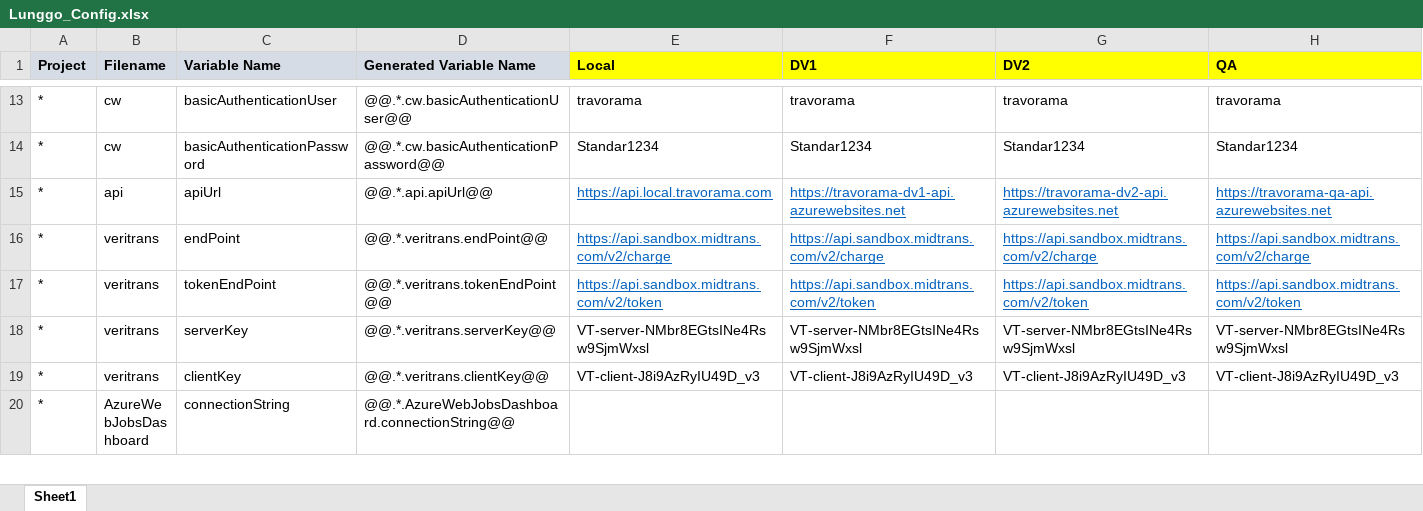
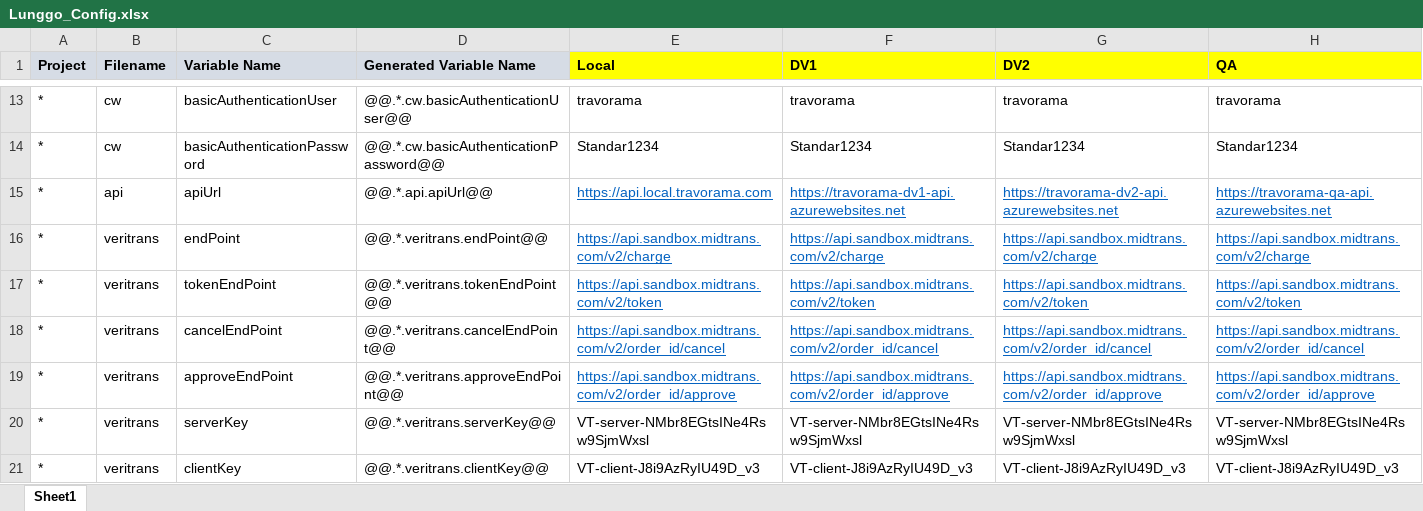
Before and after one commit to moonlay-technologies/lunggo, an Excel workbook: Lunggo.Configuration/Lunggo_Config.xlsx, sheet Sheet1, drawn as a sheet; only a part is shown, gaps mark what is left out; the shorter side is filled out with more unchanged rows; values as stored, in another font and other column widths than the file's, no borders; rows hold the shown columns only; the diff names each change by its address in the sheet, - before the commit and + after, or states it on an @@ line.

```diff
--- a/Lunggo.Configuration/Lunggo_Config.xlsx (sheet Sheet1)
+++ b/Lunggo.Configuration/Lunggo_Config.xlsx (sheet Sheet1)
+row 18: * | veritrans | cancelEndPoint | @@.*.veritrans.cancelEndPoint@@ | https://api.sandbox.midtrans.com/v2/order_id/cancel | https://api.sandbox.midtrans.com/v2/order_id/cancel | https://api.sandbox.midtrans.com/v2/order_id/cancel | https://api.sandbox.midtrans.com/v2/order_id/cancel
+row 19: * | veritrans | approveEndPoint | @@.*.veritrans.approveEndPoint@@ | https://api.sandbox.midtrans.com/v2/order_id/approve | https://api.sandbox.midtrans.com/v2/order_id/approve | https://api.sandbox.midtrans.com/v2/order_id/approve | https://api.sandbox.midtrans.com/v2/order_id/approve
```
Also changed, not shown: 20 other files.
